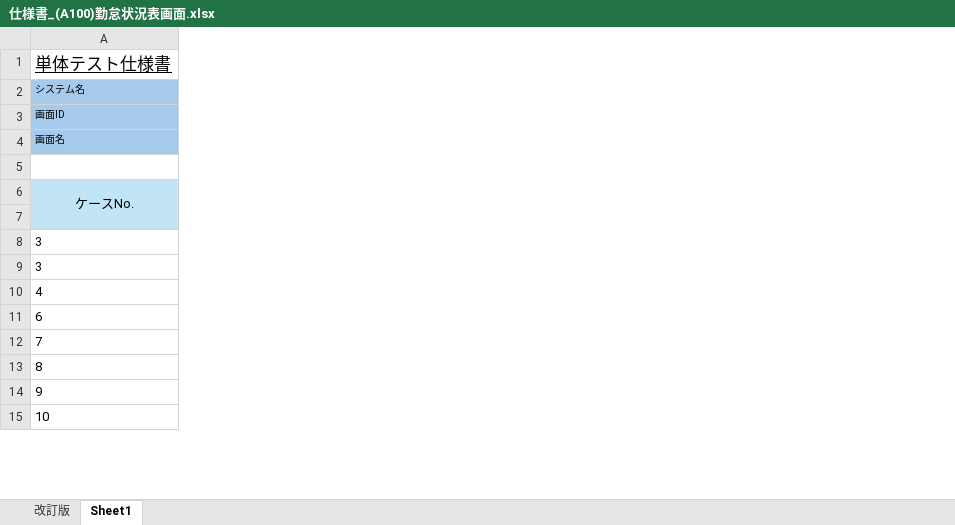
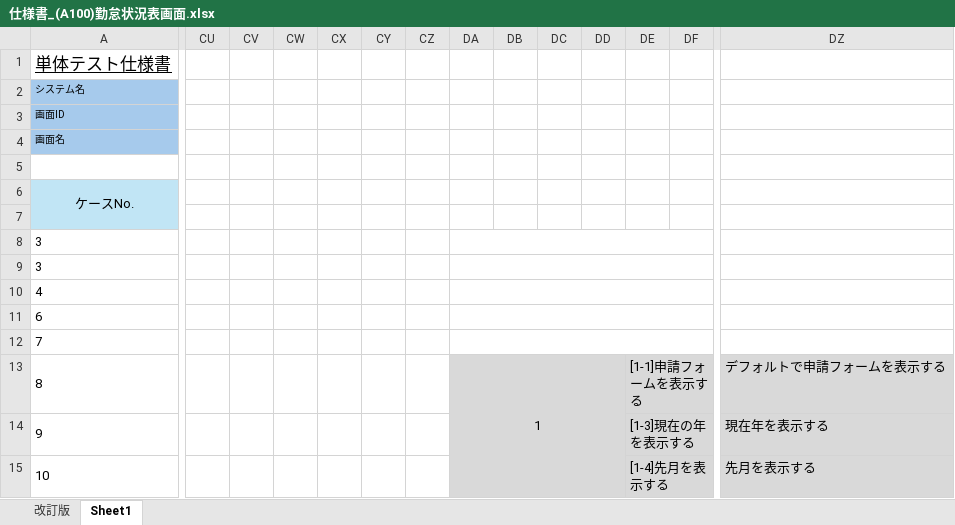
Before and after one commit to yoshiaradaiki/dakokusamurai-git-repository, an Excel workbook: 設計書_打刻侍/50_単体テスト/仕様書_(A100)勤怠状況表画面.xlsx, sheet Sheet1, drawn as a sheet; only a part is shown, gaps mark what is left out; values as stored, in another font and other column widths than the file's, no borders; the diff covers the shown part only; the diff names each change by its address in the sheet, - before the commit and + after, or states it on an @@ line.

```diff
--- a/設計書_打刻侍/50_単体テスト/仕様書_(A100)勤怠状況表画面.xlsx (sheet Sheet1)
+++ b/設計書_打刻侍/50_単体テスト/仕様書_(A100)勤怠状況表画面.xlsx (sheet Sheet1)
+column CU, empty
+column CV, empty
+column CW, empty
+column CX, empty
+column CY, empty
+column CZ, empty
+column DA, row 13: 1
+column DB, empty
+column DC, empty
+column DD, empty
+column DE, rows 13-15: [1-1]申請フォームを表示する | [1-3]現在の年を表示する | [1-4]先月を表示する
+column DF, empty
+column DZ, rows 13-15: デフォルトで申請フォームを表示する | 現在年を表示する | 先月を表示する
```
Also changed, not shown: 19 added columns elsewhere in this sheet, sheet 改訂版.
